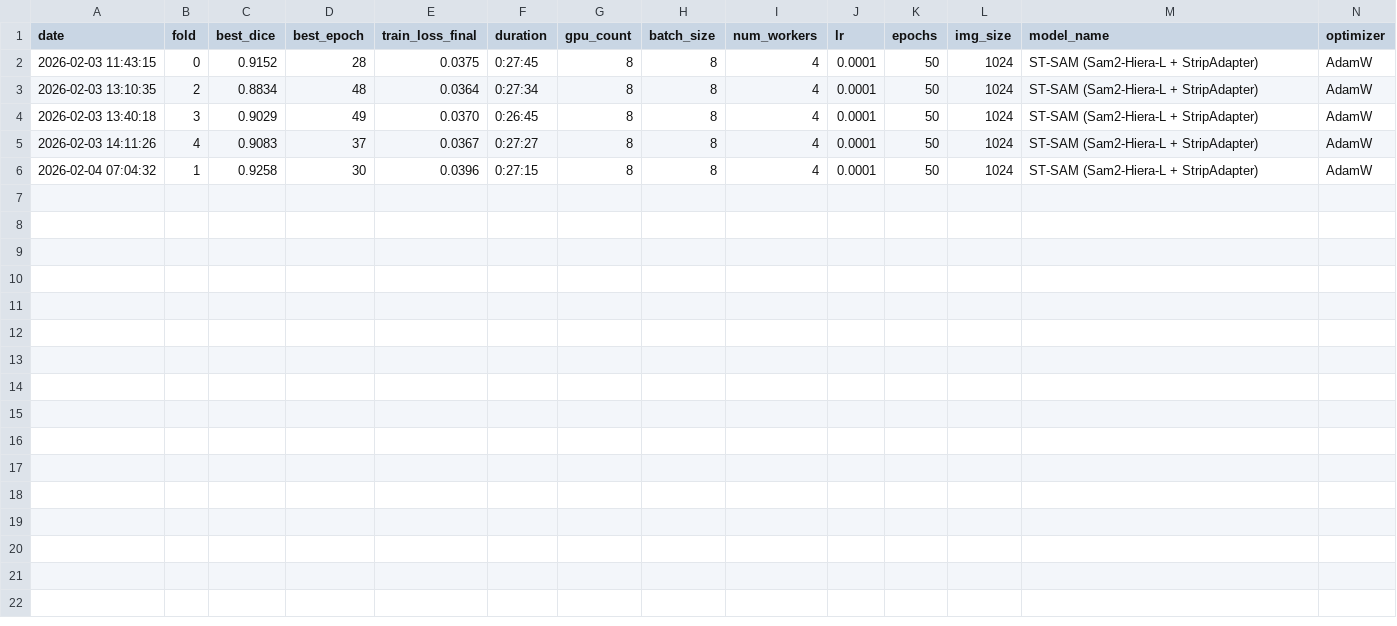
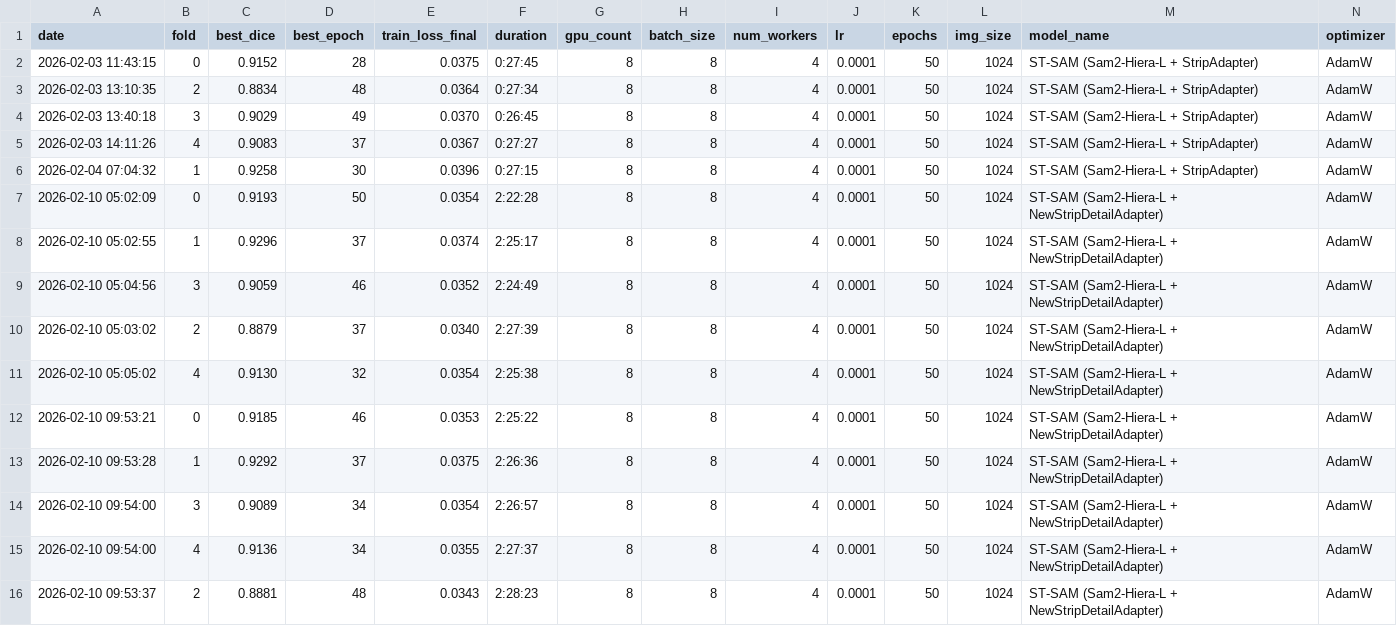
Before and after one commit to XiaojuCH/Fabulous_Tear_Meniscus_Segmentation-Public, a CSV file: experiment_summary.csv, drawn as a sheet; only a part is shown; rows hold the shown columns only; the diff names each change by its address in the sheet, - before the commit and + after, or states it on an @@ line.

```diff
--- a/experiment_summary.csv
+++ b/experiment_summary.csv
+row 7: 2026-02-10 05:02:09 | 0 | 0.9193 | 50 | 0.0354 | 2:22:28 | 8 | 8 | 4 | 0.0001 | 50 | 1024 | ST-SAM (Sam2-Hiera-L + NewStripDetailAdapter) | AdamW
+row 8: 2026-02-10 05:02:55 | 1 | 0.9296 | 37 | 0.0374 | 2:25:17 | 8 | 8 | 4 | 0.0001 | 50 | 1024 | ST-SAM (Sam2-Hiera-L + NewStripDetailAdapter) | AdamW
+row 9: 2026-02-10 05:04:56 | 3 | 0.9059 | 46 | 0.0352 | 2:24:49 | 8 | 8 | 4 | 0.0001 | 50 | 1024 | ST-SAM (Sam2-Hiera-L + NewStripDetailAdapter) | AdamW
+row 10: 2026-02-10 05:03:02 | 2 | 0.8879 | 37 | 0.0340 | 2:27:39 | 8 | 8 | 4 | 0.0001 | 50 | 1024 | ST-SAM (Sam2-Hiera-L + NewStripDetailAdapter) | AdamW
+row 11: 2026-02-10 05:05:02 | 4 | 0.9130 | 32 | 0.0354 | 2:25:38 | 8 | 8 | 4 | 0.0001 | 50 | 1024 | ST-SAM (Sam2-Hiera-L + NewStripDetailAdapter) | AdamW
+row 12: 2026-02-10 09:53:21 | 0 | 0.9185 | 46 | 0.0353 | 2:25:22 | 8 | 8 | 4 | 0.0001 | 50 | 1024 | ST-SAM (Sam2-Hiera-L + NewStripDetailAdapter) | AdamW
+row 13: 2026-02-10 09:53:28 | 1 | 0.9292 | 37 | 0.0375 | 2:26:36 | 8 | 8 | 4 | 0.0001 | 50 | 1024 | ST-SAM (Sam2-Hiera-L + NewStripDetailAdapter) | AdamW
+row 14: 2026-02-10 09:54:00 | 3 | 0.9089 | 34 | 0.0354 | 2:26:57 | 8 | 8 | 4 | 0.0001 | 50 | 1024 | ST-SAM (Sam2-Hiera-L + NewStripDetailAdapter) | AdamW
+row 15: 2026-02-10 09:54:00 | 4 | 0.9136 | 34 | 0.0355 | 2:27:37 | 8 | 8 | 4 | 0.0001 | 50 | 1024 | ST-SAM (Sam2-Hiera-L + NewStripDetailAdapter) | AdamW
+row 16: 2026-02-10 09:53:37 | 2 | 0.8881 | 48 | 0.0343 | 2:28:23 | 8 | 8 | 4 | 0.0001 | 50 | 1024 | ST-SAM (Sam2-Hiera-L + NewStripDetailAdapter) | AdamW
```
Also changed, not shown: 17 other files.
